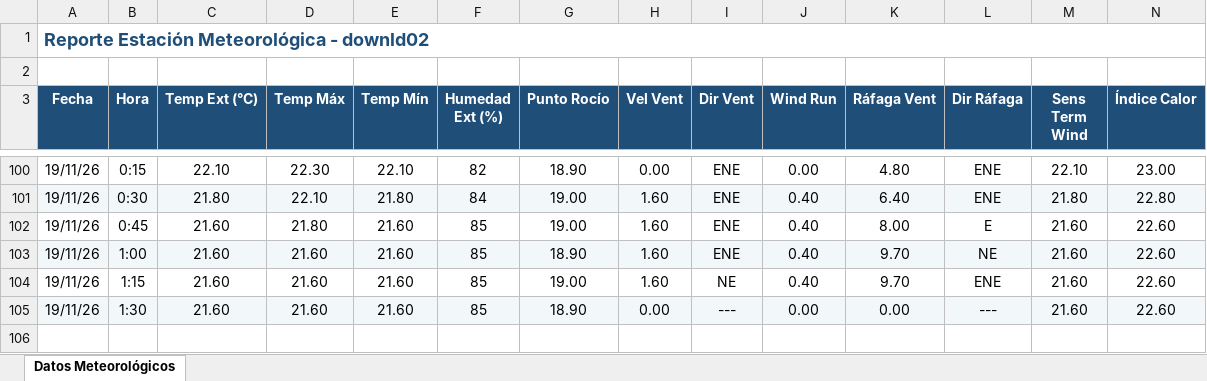
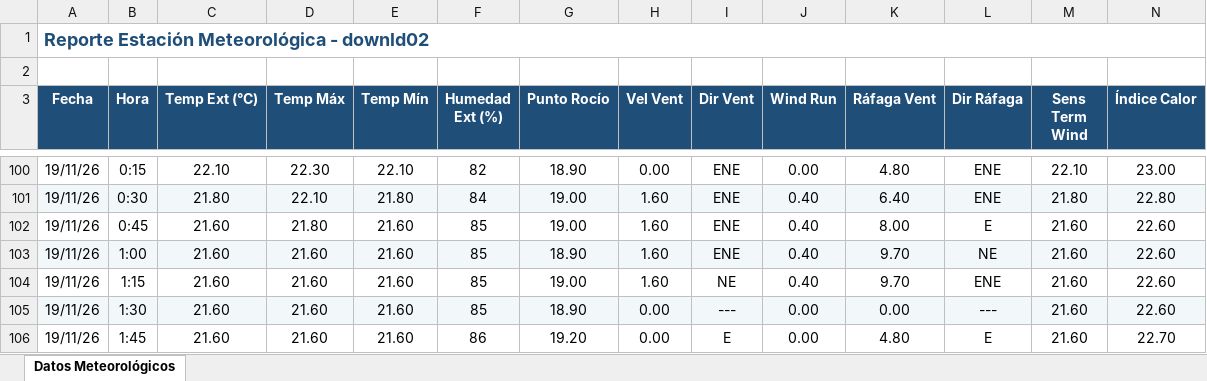
Before and after one commit to intasalta/ema_lajitas, an Excel workbook: downld02.xlsx, sheet Datos Meteorológicos, drawn as a sheet; only a part is shown, gaps mark what is left out; values as stored, in another font and other column widths than the file's, no borders; rows hold the shown columns only; the diff names each change by its address in the sheet, - before the commit and + after, or states it on an @@ line.

```diff
--- a/downld02.xlsx (sheet Datos Meteorológicos)
+++ b/downld02.xlsx (sheet Datos Meteorológicos)
+row 106: 19/11/26 | 1:45 | 21.60 | 21.60 | 21.60 | 86 | 19.20 | 0.00 | E | 0.00 | 4.80 | E | 21.60 | 22.70
```
Also changed, not shown: downld08.xlsx, 2 other files.
